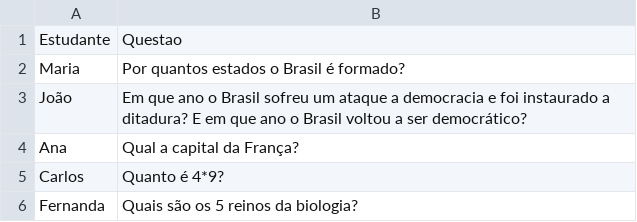
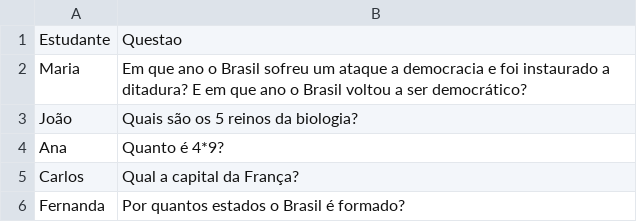
Before and after one commit to RafaBricia/atividadesBancoDeDadosPOO, a CSV file: rotinaDeScript/questoes.csv, drawn as a sheet.

```diff
--- a/rotinaDeScript/questoes.csv
+++ b/rotinaDeScript/questoes.csv
@@ -1,6 +1,6 @@
 Estudante,Questao
-Maria,Por quantos estados o Brasil é formado?
-João,Em que ano o Brasil sofreu um ataque a democracia e foi instaurado a ditadura? E em que ano o Brasil voltou a ser democrático?
-Ana,Qual a capital da França?
-Carlos,Quanto é 4*9?
-Fernanda,Quais são os 5 reinos da biologia?
+Maria,Em que ano o Brasil sofreu um ataque a democracia e foi instaurado a ditadura? E em que ano o Brasil voltou a ser democrático?
+João,Quais são os 5 reinos da biologia?
+Ana,Quanto é 4*9?
+Carlos,Qual a capital da França?
+Fernanda,Por quantos estados o Brasil é formado?
```
Also changed, not shown: 5 other files.
